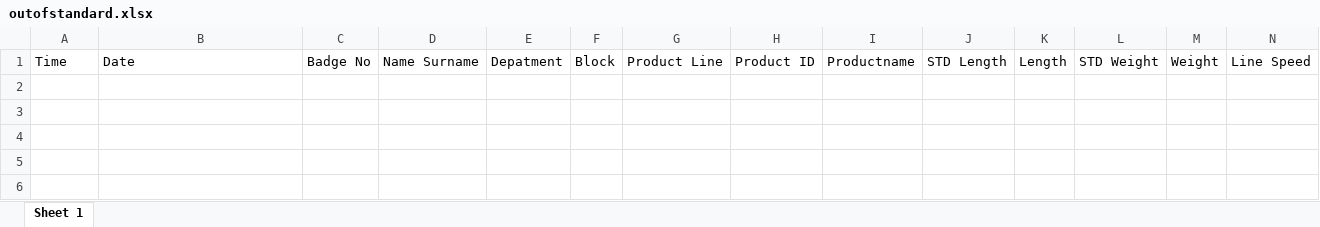
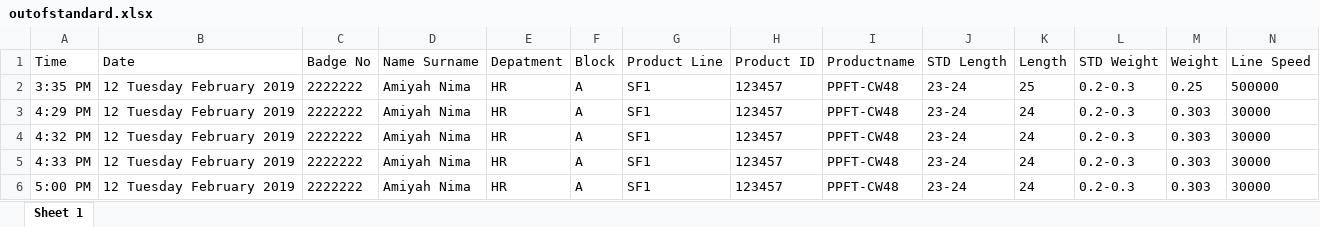
Before and after one commit to murneenima/glovespotcheck, an Excel workbook: outofstandard.xlsx, sheet Sheet 1, drawn as a sheet; values as stored, in another font and other column widths than the file's, no borders; the diff names each change by its address in the sheet, - before the commit and + after, or states it on an @@ line.

```diff
--- a/outofstandard.xlsx (sheet Sheet 1)
+++ b/outofstandard.xlsx (sheet Sheet 1)
+row 2: 3:35 PM | 12 Tuesday February 2019 | 2222222 | Amiyah Nima | HR | A | SF1 | 123457 | PPFT-CW48 | 23-24 | 25 | 0.2-0.3 | 0.25 | 500000
+row 3: 4:29 PM | 12 Tuesday February 2019 | 2222222 | Amiyah Nima | HR | A | SF1 | 123457 | PPFT-CW48 | 23-24 | 24 | 0.2-0.3 | 0.303 | 30000
+row 4: 4:32 PM | 12 Tuesday February 2019 | 2222222 | Amiyah Nima | HR | A | SF1 | 123457 | PPFT-CW48 | 23-24 | 24 | 0.2-0.3 | 0.303 | 30000
+row 5: 4:33 PM | 12 Tuesday February 2019 | 2222222 | Amiyah Nima | HR | A | SF1 | 123457 | PPFT-CW48 | 23-24 | 24 | 0.2-0.3 | 0.303 | 30000
+row 6: 5:00 PM | 12 Tuesday February 2019 | 2222222 | Amiyah Nima | HR | A | SF1 | 123457 | PPFT-CW48 | 23-24 | 24 | 0.2-0.3 | 0.303 | 30000
```
Also changed, not shown: spotcheck.xlsx, 22 other files.
